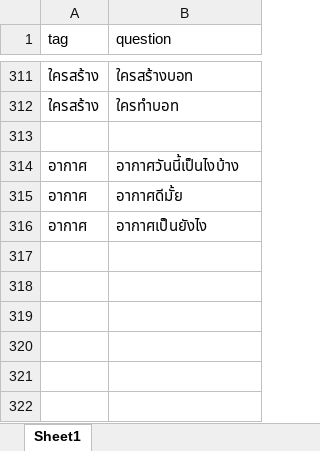
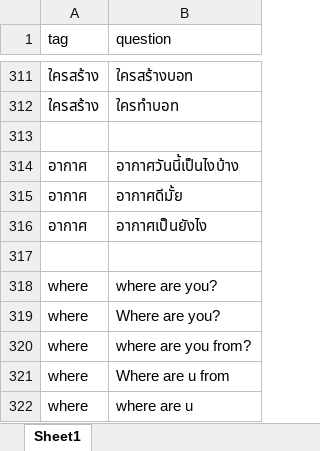
Before and after one commit to thanakritmos12/Chatbot-Business-Law, an Excel workbook: data/train.xlsx, sheet Sheet1, drawn as a sheet; only a part is shown, gaps mark what is left out; values as stored, in another font and other column widths than the file's, no borders; the diff names each change by its address in the sheet, - before the commit and + after, or states it on an @@ line.

Commit message:
add question tag where

```diff
--- a/data/train.xlsx (sheet Sheet1)
+++ b/data/train.xlsx (sheet Sheet1)
+row 317: (empty)
+row 318: where | where are you?
+row 319: where | Where are you?
+row 320: where | where are you from?
+row 321: where | Where are u from
+row 322: where | where are u
```
